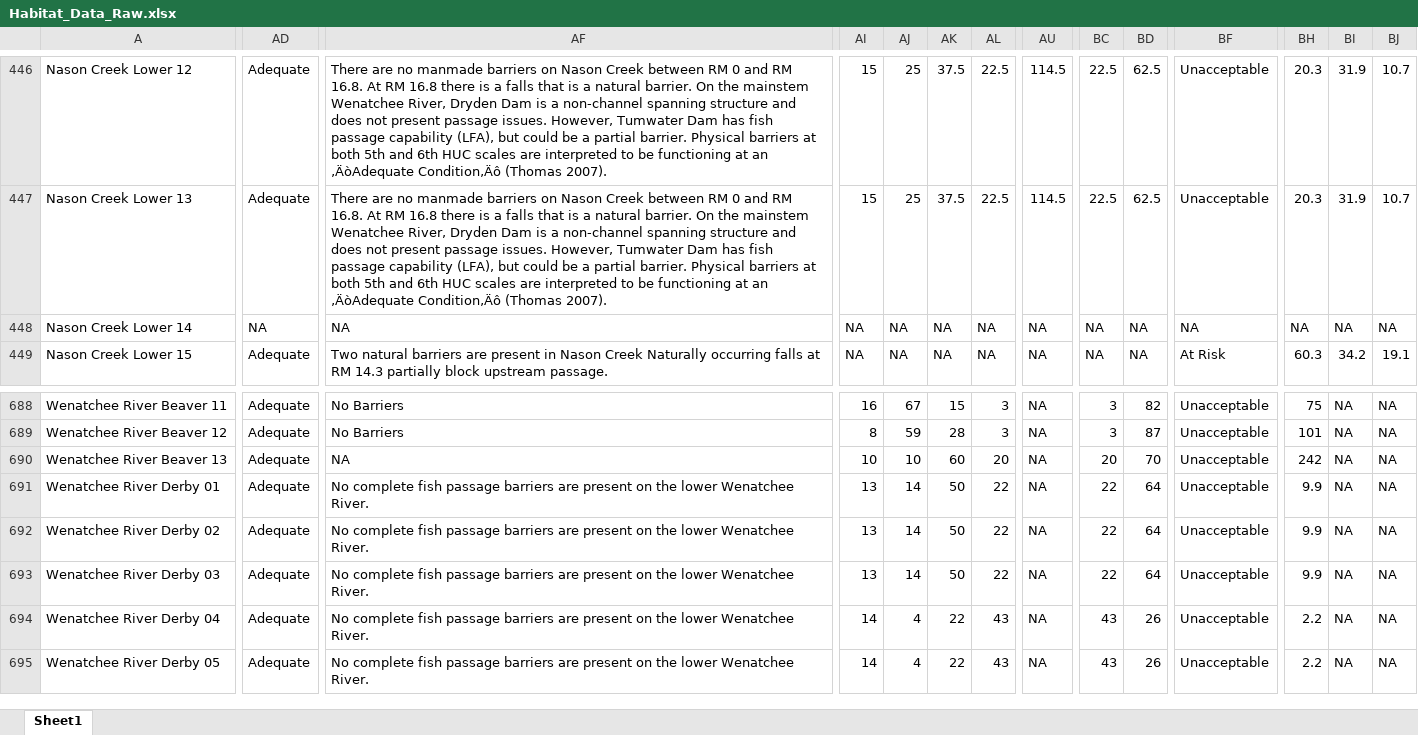
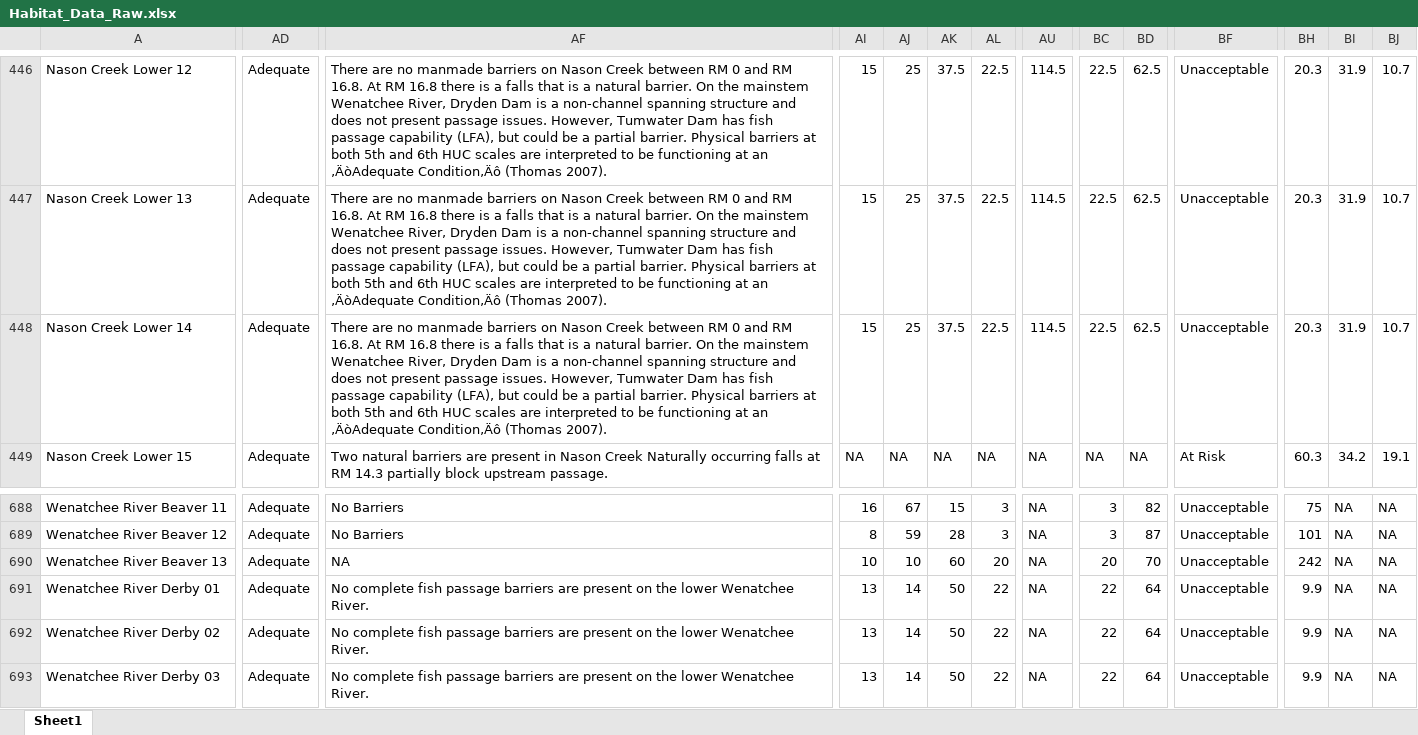
Before and after one commit to Upper-Columbia-Salmon-Recovery-Board/Prioritization_Step2_Data_R_Project, an Excel workbook: Data/Habitat_Data_Raw.xlsx, sheet Sheet1, drawn as a sheet; only a part is shown, gaps mark what is left out; the shorter side is filled out with more unchanged rows; values as stored, in another font and other column widths than the file's, no borders; the diff covers the shown part only; the diff names each change by its address in the sheet, - before the commit and + after, or states it on an @@ line.

```diff
--- a/Data/Habitat_Data_Raw.xlsx (sheet Sheet1)
+++ b/Data/Habitat_Data_Raw.xlsx (sheet Sheet1)
-AD448: NA
+AD448: Adequate
-AF448: NA
+AF448: There are no manmade barriers on Nason Creek between RM 0 and RM 16.8. At RM 16.8 there is a falls that is a natural barrier. On the mainstem Wenatchee River, Dryden Dam is a non-channel spanning structure and does not present passage issues. However, Tumwater Dam has fish passage capability (LFA), but could be a partial barrier. Physical barriers at both 5th and 6th HUC scales are interpreted to be functioning at an ‚ÄòAdequate Condition‚Äô (Thomas 2007).
-AI448: NA
+AI448: 15
-AJ448: NA
+AJ448: 25
-AK448: NA
+AK448: 37.5
-AL448: NA
+AL448: 22.5
-AU448: NA
+AU448: 114.5
-BC448: NA
+BC448: 22.5
-BD448: NA
+BD448: 62.5
-BF448: NA
+BF448: Unacceptable
-BH448: NA
+BH448: 20.3
-BI448: NA
+BI448: 31.9
-BJ448: NA
+BJ448: 10.7
```
Also changed, not shown: 24 edited cells elsewhere in this sheet, Data/ReachInfo.xlsx, Output/Habitat_Quality_Scores.xlsx, 4 other files.
